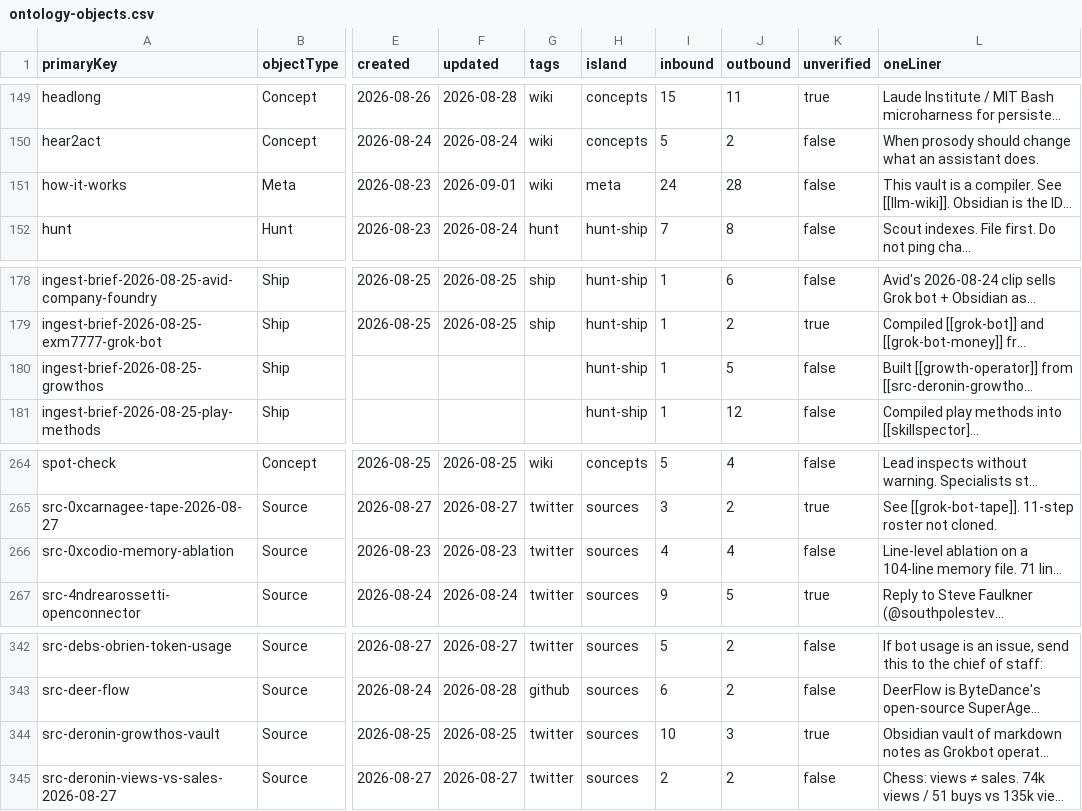
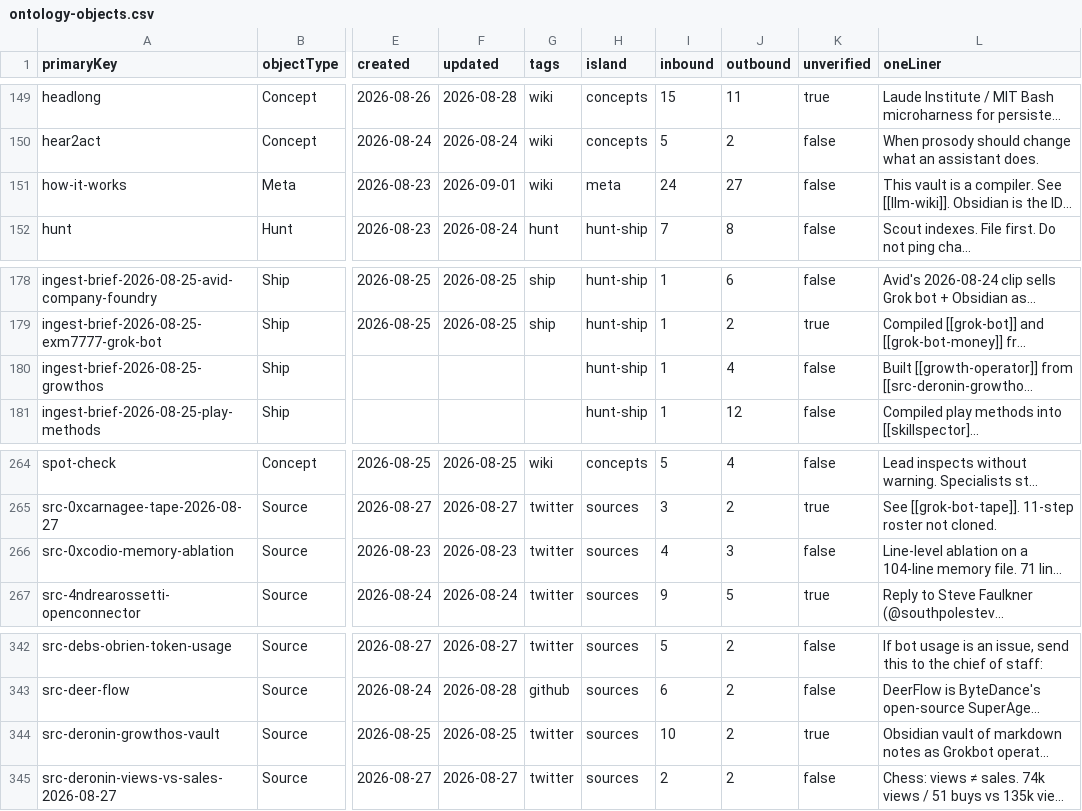
Before and after one commit to elan7192/second-brain, a CSV file: output/ontology-objects.csv, drawn as a sheet; only a part is shown, gaps mark what is left out; long unchanged cells end in …; the diff covers the shown part only; the diff names each change by its address in the sheet, - before the commit and + after, or states it on an @@ line.

```diff
--- a/output/ontology-objects.csv
+++ b/output/ontology-objects.csv
-J151 (outbound): 28
+J151 (outbound): 27
-J180 (outbound): 5
+J180 (outbound): 4
-J266 (outbound): 4
+J266 (outbound): 3
-J344 (outbound): 3
+J344 (outbound): 2
```
Also changed, not shown: 20 edited cells elsewhere in this file, 8 other files.
